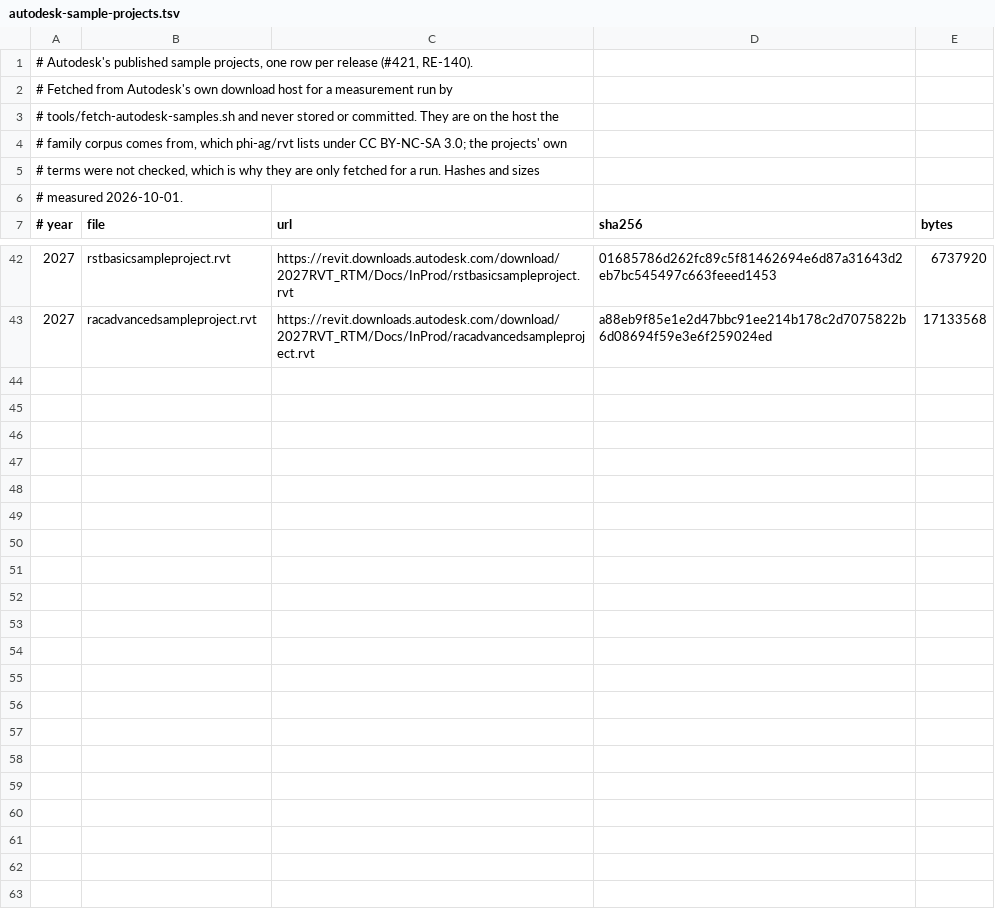
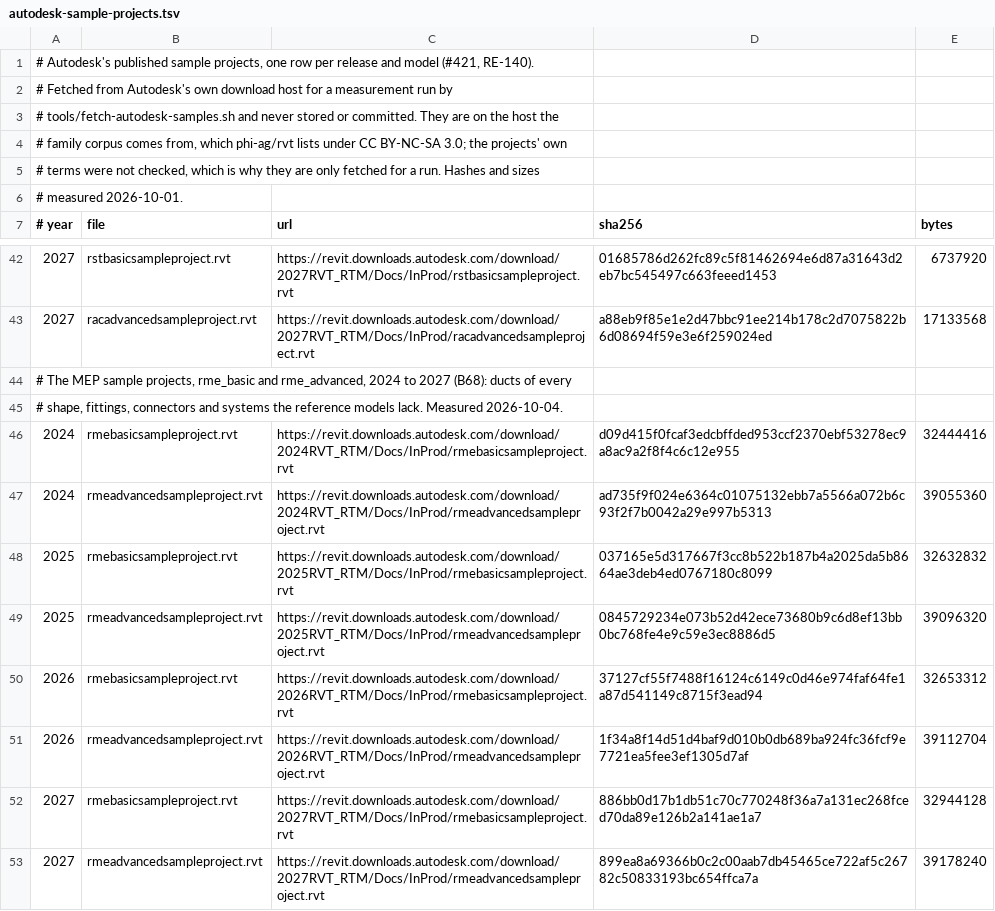
Before and after one commit to DrunkOnJava/rvt-rs, a TSV file: research/autodesk-sample-projects.tsv, drawn as a sheet; only a part is shown, gaps mark what is left out.

Commit message:
research(corpus): pin Autodesk's MEP sample projects 2024 to 2027 for Measure (B68)
rme_basic and rme_advanced from Autodesk's download host, the host of the existing 36 samples, pinned by sha256 and size (downloaded and hashed 2026-10-04, then deleted). They hold ducts of every shape, fittings, open connectors and systems that RE1 lacks: the evidence B43 (duct Shape), B59 (a duct's system family follows its shape), B44, B47 and B54 need. Fetched for a run by tools/fetch-autodesk-samples.sh, never stored.

```diff
--- a/research/autodesk-sample-projects.tsv
+++ b/research/autodesk-sample-projects.tsv
@@ -1,2 +1,2 @@
-# Autodesk's published sample projects, one row per release (#421, RE-140).
+# Autodesk's published sample projects, one row per release and model (#421, RE-140).
 # Fetched from Autodesk's own download host for a measurement run by
@@ -43 +43,11 @@
 2027	racadvancedsampleproject.rvt	https://revit.downloads.autodesk.com/download/2027RVT_RTM/Docs/InProd/racadvancedsampleproject.rvt	a88eb9f85e1e2d47bbc91ee214b178c2d7075822b6d08694f59e3e6f259024ed	17133568
+# The MEP sample projects, rme_basic and rme_advanced, 2024 to 2027 (B68): ducts of every
+# shape, fittings, connectors and systems the reference models lack. Measured 2026-10-04.
+2024	rmebasicsampleproject.rvt	https://revit.downloads.autodesk.com/download/2024RVT_RTM/Docs/InProd/rmebasicsampleproject.rvt	d09d415f0fcaf3edcbffded953ccf2370ebf53278ec9a8ac9a2f8f4c6c12e955	32444416
+2024	rmeadvancedsampleproject.rvt	https://revit.downloads.autodesk.com/download/2024RVT_RTM/Docs/InProd/rmeadvancedsampleproject.rvt	ad735f9f024e6364c01075132ebb7a5566a072b6c93f2f7b0042a29e997b5313	39055360
+2025	rmebasicsampleproject.rvt	https://revit.downloads.autodesk.com/download/2025RVT_RTM/Docs/InProd/rmebasicsampleproject.rvt	037165e5d317667f3cc8b522b187b4a2025da5b8664ae3deb4ed0767180c8099	32632832
+2025	rmeadvancedsampleproject.rvt	https://revit.downloads.autodesk.com/download/2025RVT_RTM/Docs/InProd/rmeadvancedsampleproject.rvt	0845729234e073b52d42ece73680b9c6d8ef13bb0bc768fe4e9c59e3ec8886d5	39096320
+2026	rmebasicsampleproject.rvt	https://revit.downloads.autodesk.com/download/2026RVT_RTM/Docs/InProd/rmebasicsampleproject.rvt	37127cf55f7488f16124c6149c0d46e974faf64fe1a87d541149c8715f3ead94	32653312
+2026	rmeadvancedsampleproject.rvt	https://revit.downloads.autodesk.com/download/2026RVT_RTM/Docs/InProd/rmeadvancedsampleproject.rvt	1f34a8f14d51d4baf9d010b0db689ba924fc36fcf9e7721ea5fee3ef1305d7af	39112704
+2027	rmebasicsampleproject.rvt	https://revit.downloads.autodesk.com/download/2027RVT_RTM/Docs/InProd/rmebasicsampleproject.rvt	886bb0d17b1db51c70c770248f36a7a131ec268fced70da89e126b2a141ae1a7	32944128
+2027	rmeadvancedsampleproject.rvt	https://revit.downloads.autodesk.com/download/2027RVT_RTM/Docs/InProd/rmeadvancedsampleproject.rvt	899ea8a69366b0c2c00aab7db45465ce722af5c26782c50833193bc654ffca7a	39178240
```
Also changed, not shown: 1 other file.
